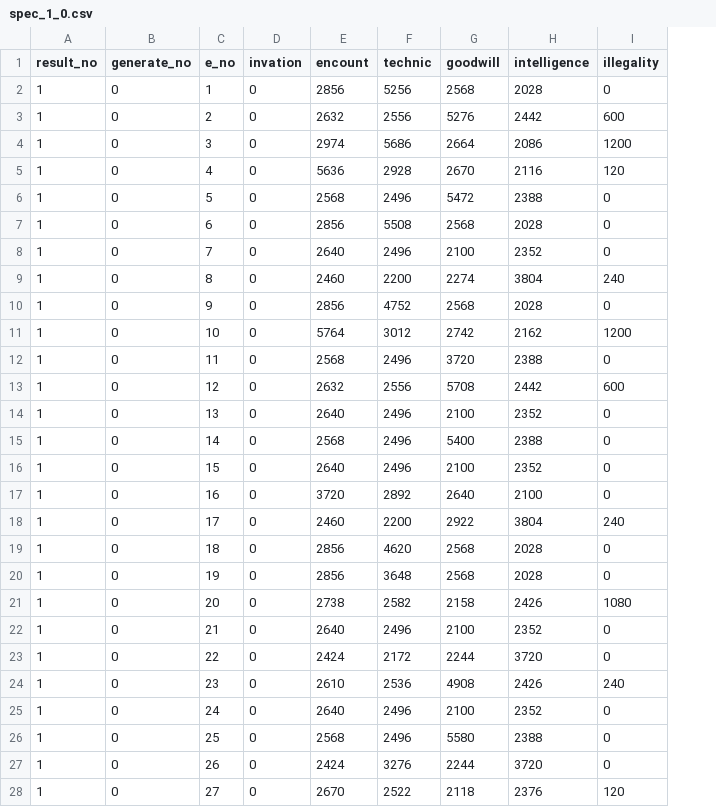
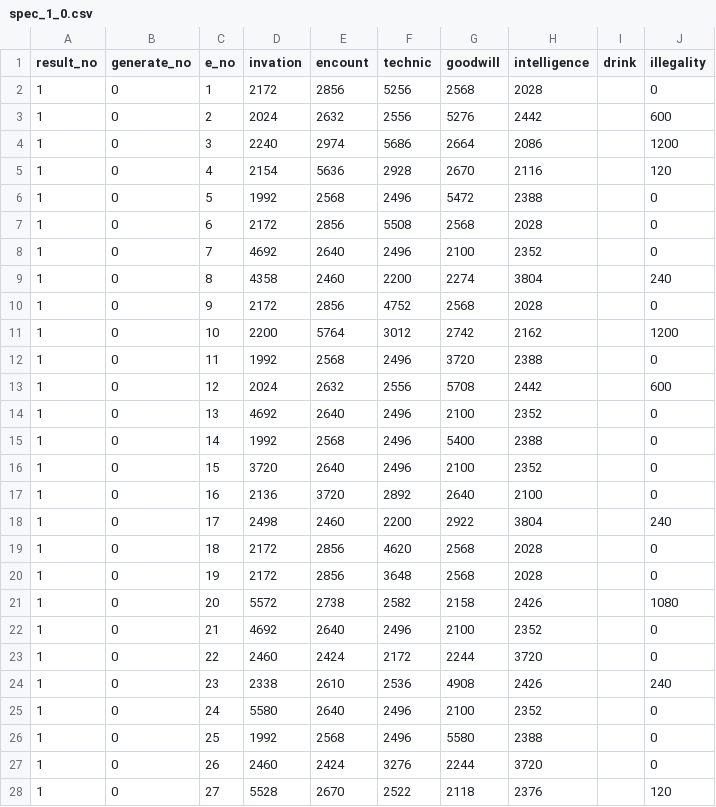
Before and after one commit to white-mns/zero_parse, a CSV file: output/chara/spec_1_0.csv, drawn as a sheet; only a part is shown; the diff covers the shown part only; the diff names each change by its address in the sheet, - before the commit and + after, or states it on an @@ line.

```diff
--- a/output/chara/spec_1_0.csv
+++ b/output/chara/spec_1_0.csv
+column I (drink), empty
-D2 (invation): 0
+D2 (invation): 2172
-D3 (invation): 0
+D3 (invation): 2024
-D4 (invation): 0
+D4 (invation): 2240
-D5 (invation): 0
+D5 (invation): 2154
-D6 (invation): 0
+D6 (invation): 1992
-D7 (invation): 0
+D7 (invation): 2172
-D8 (invation): 0
+D8 (invation): 4692
-D9 (invation): 0
+D9 (invation): 4358
-D10 (invation): 0
+D10 (invation): 2172
-D11 (invation): 0
+D11 (invation): 2200
-D12 (invation): 0
+D12 (invation): 1992
-D13 (invation): 0
+D13 (invation): 2024
-D14 (invation): 0
+D14 (invation): 4692
-D15 (invation): 0
+D15 (invation): 1992
-D16 (invation): 0
+D16 (invation): 3720
-D17 (invation): 0
+D17 (invation): 2136
-D18 (invation): 0
+D18 (invation): 2498
-D19:D20 (invation): 0
+D19:D20 (invation): 2172
-D21 (invation): 0
+D21 (invation): 5572
-D22 (invation): 0
+D22 (invation): 4692
-D23 (invation): 0
+D23 (invation): 2460
-D24 (invation): 0
+D24 (invation): 2338
-D25 (invation): 0
+D25 (invation): 5580
-D26 (invation): 0
+D26 (invation): 1992
-D27 (invation): 0
+D27 (invation): 2460
-D28 (invation): 0
+D28 (invation): 5528
```
Also changed, not shown: 73 edited cells elsewhere in this file, output/battle/transition_1_0.csv, output/chara/item_1_0.csv, 21 other files.
